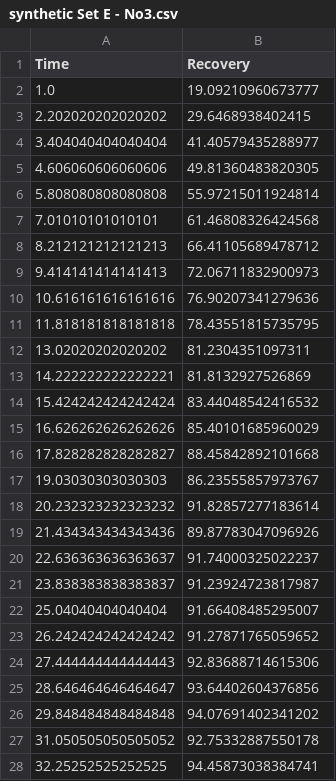
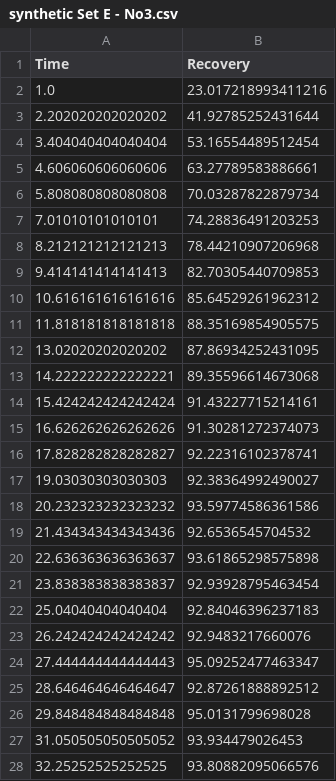
Before and after one commit to Mhnd95/SIsolver, a CSV file: data/synthetic Set E - No3.csv, drawn as a sheet; only a part is shown; the diff covers the shown part only.

```diff
--- a/data/synthetic Set E - No3.csv
+++ b/data/synthetic Set E - No3.csv
@@ -1,28 +1,28 @@
 Time,Recovery
-1.0,19.09210960673777
-2.202020202020202,29.6468938402415
-3.404040404040404,41.40579435288977
-4.606060606060606,49.81360483820305
-5.808080808080808,55.97215011924814
-7.01010101010101,61.46808326424568
-8.212121212121213,66.41105689478712
-9.414141414141413,72.06711832900973
-10.616161616161616,76.90207341279636
-11.818181818181818,78.43551815735795
-13.02020202020202,81.2304351097311
-14.222222222222221,81.8132927526869
-15.424242424242424,83.44048542416532
-16.626262626262626,85.40101685960029
-17.828282828282827,88.45842892101668
-19.03030303030303,86.23555857973767
-20.232323232323232,91.82857277183614
-21.434343434343436,89.87783047096926
-22.636363636363637,91.74000325022237
-23.838383838383837,91.23924723817987
-25.04040404040404,91.66408485295007
-26.242424242424242,91.27871765059652
-27.444444444444443,92.83688714615306
-28.646464646464647,93.64402604376856
-29.848484848484848,94.07691402341202
-31.050505050505052,92.75332887550178
-32.25252525252525,94.45873038384741
+1.0,23.017218993411216
+2.202020202020202,41.92785252431644
+3.404040404040404,53.16554489512454
+4.606060606060606,63.27789583886661
+5.808080808080808,70.03287822879734
+7.01010101010101,74.28836491203253
+8.212121212121213,78.44210907206968
+9.414141414141413,82.70305440709853
+10.616161616161616,85.64529261962312
+11.818181818181818,88.35169854905575
+13.02020202020202,87.86934252431095
+14.222222222222221,89.35596614673068
+15.424242424242424,91.43227715214161
+16.626262626262626,91.30281272374073
+17.828282828282827,92.22316102378741
+19.03030303030303,92.38364992490027
+20.232323232323232,93.59774586361586
+21.434343434343436,92.6536545704532
+22.636363636363637,93.61865298575898
+23.838383838383837,92.93928795463454
+25.04040404040404,92.84046396237183
+26.242424242424242,92.9483217660076
+27.444444444444443,95.09252477463347
+28.646464646464647,92.87261888892512
+29.848484848484848,95.0131799698028
+31.050505050505052,93.934479026453
+32.25252525252525,93.80882095066576
```
Also changed, not shown: 73 edited cells elsewhere in this file, data/synthetic Set E - No1.csv, data/synthetic Set E - No2.csv, 18 other files.
